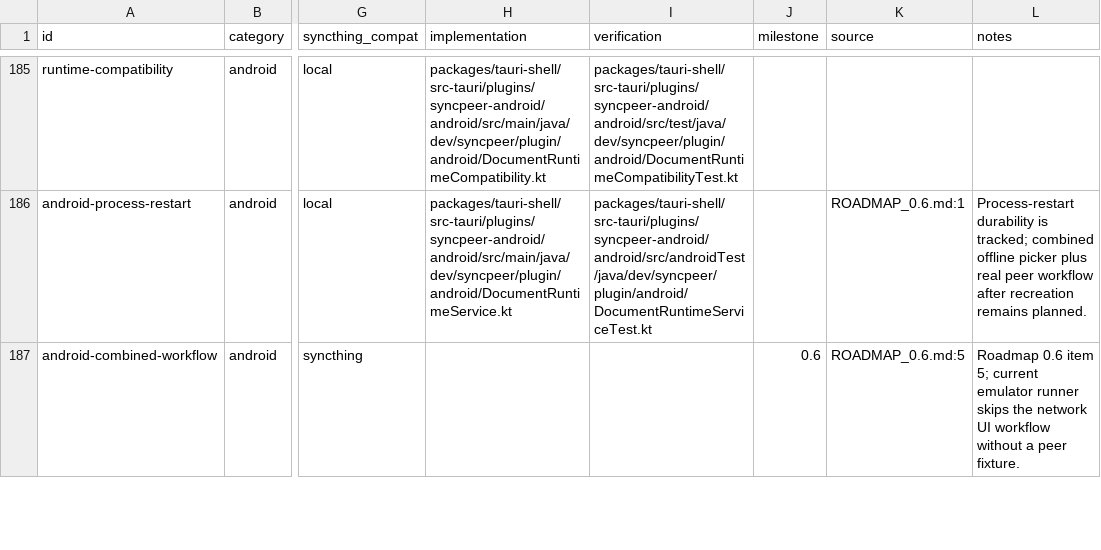
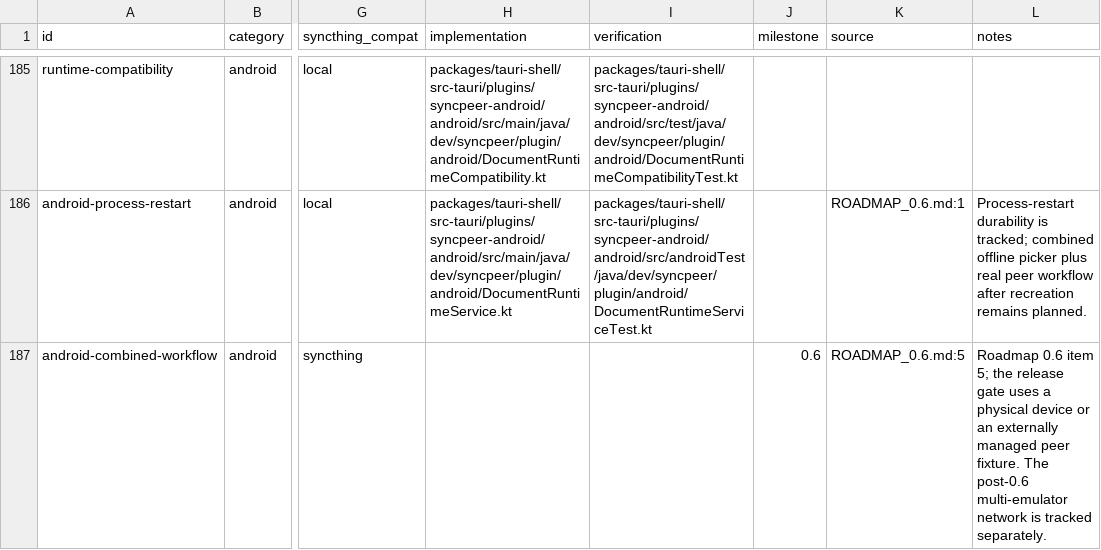
Before and after one commit to yeus/syncpeer, a CSV file: SYSTEM_DEFINITION.csv (was FEATURES.csv), drawn as a sheet; only a part is shown, gaps mark what is left out; the diff covers the shown part only; the diff names each change by its address in the sheet, - before the commit and + after, or states it on an @@ line.

```diff
--- a/FEATURES.csv
+++ b/SYSTEM_DEFINITION.csv
-L187 (notes): …item 5; current emulator runner skips the network UI workflow without a peer fixture.
+L187 (notes): …item 5; the release gate uses a physical device or an externally managed peer fixture. The post-0.6 multi-emulator network is tracked separately.
```
Also changed, not shown: 1 added row and 1 edited cell elsewhere in this file, 2 other files.
